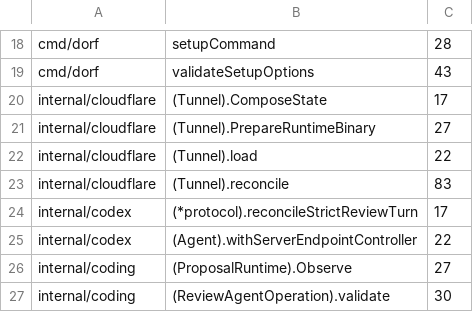
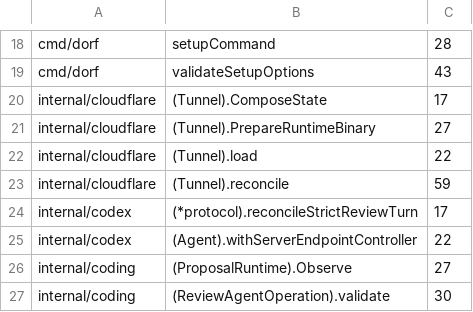
Before and after one commit to aphronio/dorf, a TSV file: .quality/go-complexity-baseline.tsv, drawn as a sheet; only a part is shown, gaps mark what is left out.

```diff
--- a/.quality/go-complexity-baseline.tsv
+++ b/.quality/go-complexity-baseline.tsv
@@ -22,3 +22,3 @@ internal/cloudflare	(Tunnel).PrepareRuntimeBinary	27
 internal/cloudflare	(Tunnel).load	22
-internal/cloudflare	(Tunnel).reconcile	83
+internal/cloudflare	(Tunnel).reconcile	59
 internal/codex	(*protocol).reconcileStrictReviewTurn	17
```
Also changed, not shown: 1 other file.
